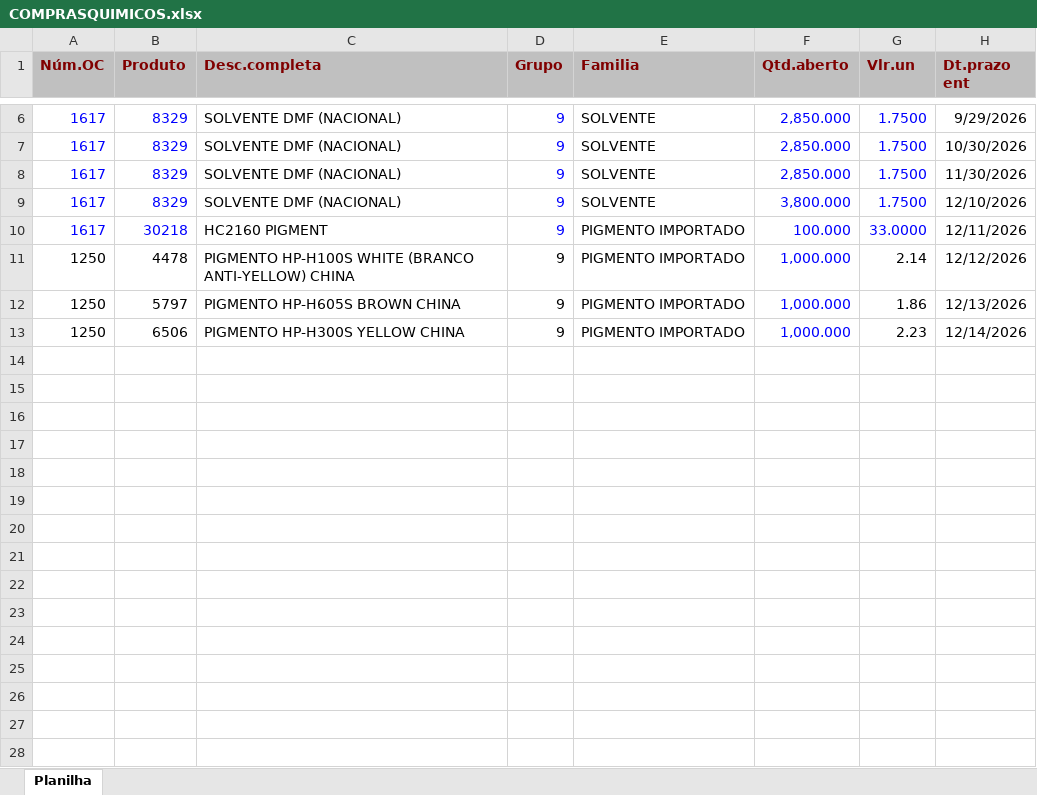
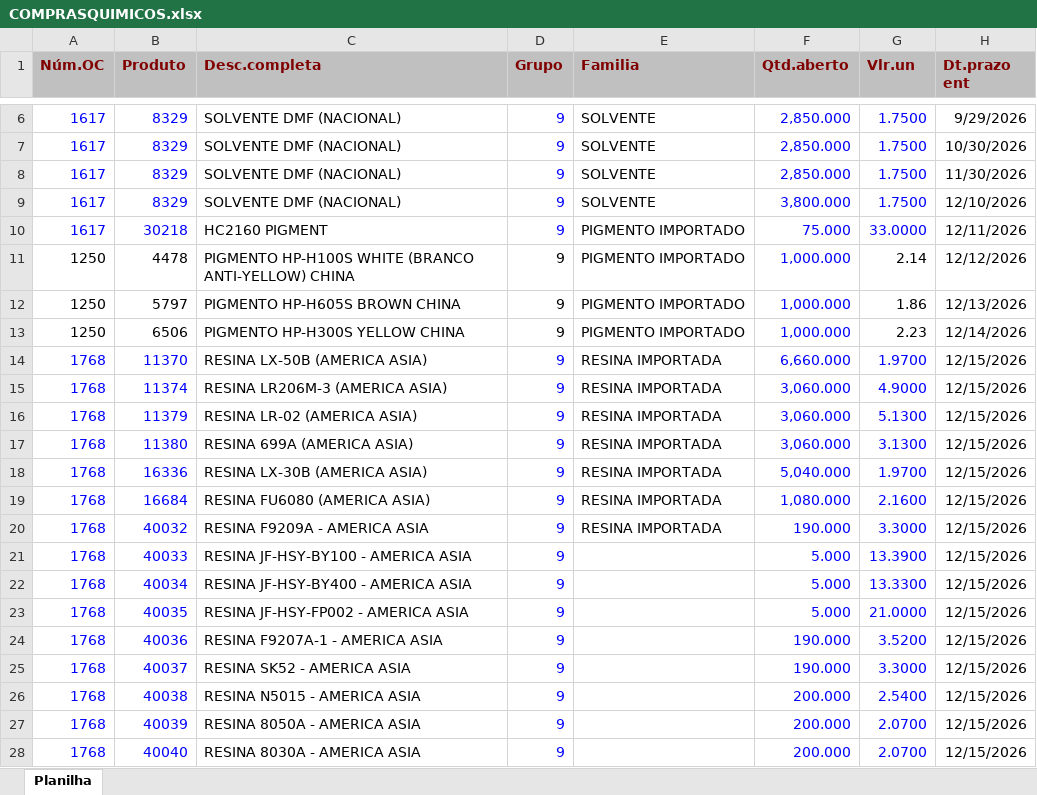
Before and after one commit to afbertuolsmart/QUIMICOS-ANALISE, an Excel workbook: data-source/COMPRASQUIMICOS.xlsx, sheet Planilha, drawn as a sheet; only a part is shown, gaps mark what is left out; values as stored, in another font and other column widths than the file's, no borders; the diff names each change by its address in the sheet, - before the commit and + after, or states it on an @@ line.

```diff
--- a/data-source/COMPRASQUIMICOS.xlsx (sheet Planilha)
+++ b/data-source/COMPRASQUIMICOS.xlsx (sheet Planilha)
-F10 (Qtd.aberto): 100.000
+F10 (Qtd.aberto): 75.000
+row 14: 1768 | 11370 | RESINA LX-50B (AMERICA ASIA) | 9 | RESINA IMPORTADA | 6,660.000 | 1.9700 | 12/15/2026
+row 15: 1768 | 11374 | RESINA LR206M-3 (AMERICA ASIA) | 9 | RESINA IMPORTADA | 3,060.000 | 4.9000 | 12/15/2026
+row 16: 1768 | 11379 | RESINA LR-02 (AMERICA ASIA) | 9 | RESINA IMPORTADA | 3,060.000 | 5.1300 | 12/15/2026
+row 17: 1768 | 11380 | RESINA 699A (AMERICA ASIA) | 9 | RESINA IMPORTADA | 3,060.000 | 3.1300 | 12/15/2026
+row 18: 1768 | 16336 | RESINA LX-30B (AMERICA ASIA) | 9 | RESINA IMPORTADA | 5,040.000 | 1.9700 | 12/15/2026
+row 19: 1768 | 16684 | RESINA FU6080 (AMERICA ASIA) | 9 | RESINA IMPORTADA | 1,080.000 | 2.1600 | 12/15/2026
+row 20: 1768 | 40032 | RESINA F9209A - AMERICA ASIA | 9 | RESINA IMPORTADA | 190.000 | 3.3000 | 12/15/2026
+row 21: 1768 | 40033 | RESINA JF-HSY-BY100 - AMERICA ASIA | 9 |  | 5.000 | 13.3900 | 12/15/2026
+row 22: 1768 | 40034 | RESINA JF-HSY-BY400 - AMERICA ASIA | 9 |  | 5.000 | 13.3300 | 12/15/2026
+row 23: 1768 | 40035 | RESINA JF-HSY-FP002 - AMERICA ASIA | 9 |  | 5.000 | 21.0000 | 12/15/2026
+row 24: 1768 | 40036 | RESINA F9207A-1 - AMERICA ASIA | 9 |  | 190.000 | 3.5200 | 12/15/2026
+row 25: 1768 | 40037 | RESINA SK52 - AMERICA ASIA | 9 |  | 190.000 | 3.3000 | 12/15/2026
+row 26: 1768 | 40038 | RESINA N5015 - AMERICA ASIA | 9 |  | 200.000 | 2.5400 | 12/15/2026
+row 27: 1768 | 40039 | RESINA 8050A - AMERICA ASIA | 9 |  | 200.000 | 2.0700 | 12/15/2026
+row 28: 1768 | 40040 | RESINA 8030A - AMERICA ASIA | 9 |  | 200.000 | 2.0700 | 12/15/2026
```
Also changed, not shown: data-source/ESTOQUEQUIMICOS.xlsx, data-source/ESTOQUEQUIMICOSEADI.xlsx, 7 other files.
